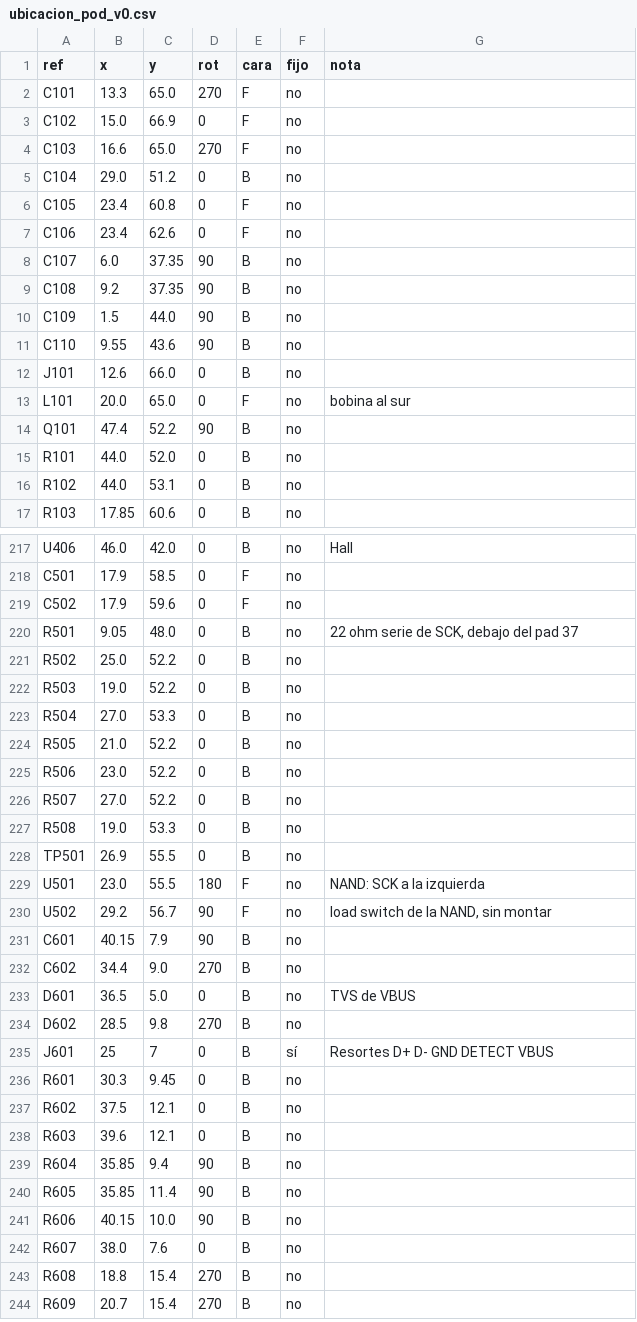
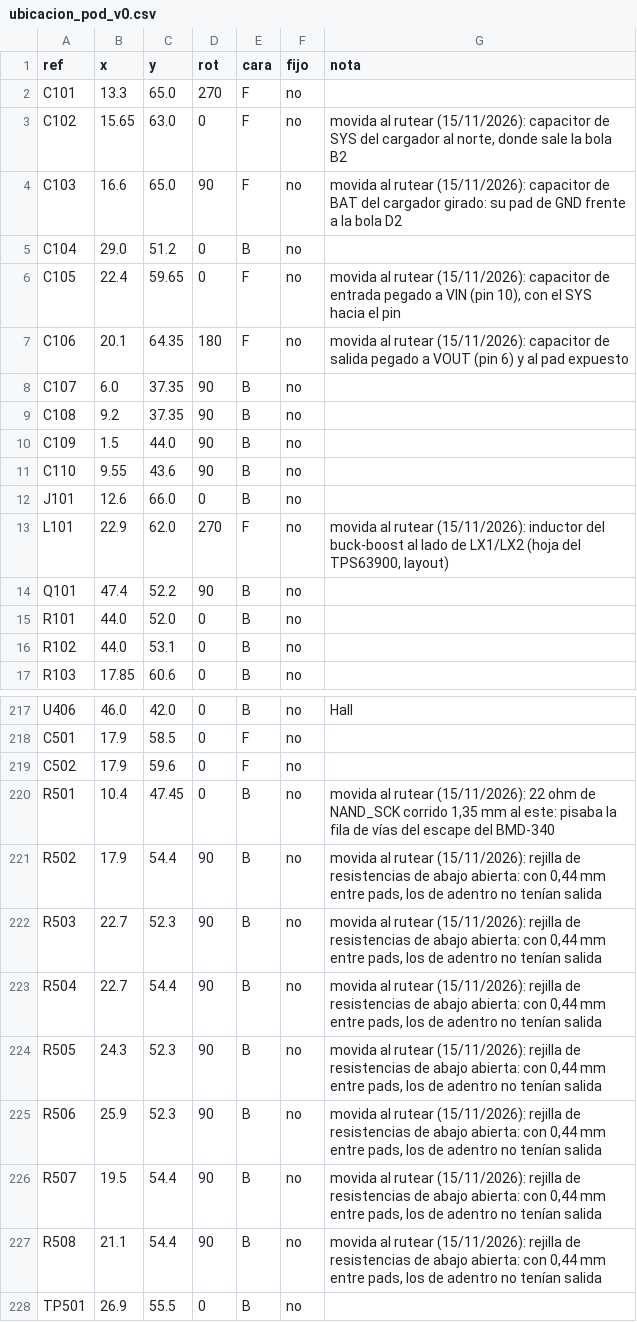
Before and after one commit to mgiachetti/sport-performance, a CSV file: hardware/tools/datos/ubicacion_pod_v0.csv, drawn as a sheet; only a part is shown, gaps mark what is left out; the shorter side is filled out with more unchanged rows; the diff covers the shown part only.

```diff
--- a/hardware/tools/datos/ubicacion_pod_v0.csv
+++ b/hardware/tools/datos/ubicacion_pod_v0.csv
@@ -2,7 +2,7 @@ ref,x,y,rot,cara,fijo,nota
 C101,13.3,65.0,270,F,no,
-C102,15.0,66.9,0,F,no,
-C103,16.6,65.0,270,F,no,
+C102,15.65,63.0,0,F,no,"movida al rutear (15/11/2026): capacitor de SYS del cargador al norte, donde sale la bola B2"
+C103,16.6,65.0,90,F,no,movida al rutear (15/11/2026): capacitor de BAT del cargador girado: su pad de GND frente a la bola D2
 C104,29.0,51.2,0,B,no,
-C105,23.4,60.8,0,F,no,
-C106,23.4,62.6,0,F,no,
+C105,22.4,59.65,0,F,no,"movida al rutear (15/11/2026): capacitor de entrada pegado a VIN (pin 10), con el SYS hacia el pin"
+C106,20.1,64.35,180,F,no,movida al rutear (15/11/2026): capacitor de salida pegado a VOUT (pin 6) y al pad expuesto
 C107,6.0,37.35,90,B,no,
@@ -12,3 +12,3 @@ C110,9.55,43.6,90,B,no,
 J101,12.6,66.0,0,B,no,
-L101,20.0,65.0,0,F,no,bobina al sur
+L101,22.9,62.0,270,F,no,"movida al rutear (15/11/2026): inductor del buck-boost al lado de LX1/LX2 (hoja del TPS63900, layout)"
 Q101,47.4,52.2,90,B,no,
@@ -219,10 +219,10 @@ C501,17.9,58.5,0,F,no,
 C502,17.9,59.6,0,F,no,
-R501,9.05,48.0,0,B,no,"22 ohm serie de SCK, debajo del pad 37"
-R502,25.0,52.2,0,B,no,
-R503,19.0,52.2,0,B,no,
-R504,27.0,53.3,0,B,no,
-R505,21.0,52.2,0,B,no,
-R506,23.0,52.2,0,B,no,
-R507,27.0,52.2,0,B,no,
-R508,19.0,53.3,0,B,no,
+R501,10.4,47.45,0,B,no,"movida al rutear (15/11/2026): 22 ohm de NAND_SCK corrido 1,35 mm al este: pisaba la fila de vías del escape del BMD-340"
+R502,17.9,54.4,90,B,no,"movida al rutear (15/11/2026): rejilla de resistencias de abajo abierta: con 0,44 mm entre pads, los de adentro no tenían salida"
+R503,22.7,52.3,90,B,no,"movida al rutear (15/11/2026): rejilla de resistencias de abajo abierta: con 0,44 mm entre pads, los de adentro no tenían salida"
+R504,22.7,54.4,90,B,no,"movida al rutear (15/11/2026): rejilla de resistencias de abajo abierta: con 0,44 mm entre pads, los de adentro no tenían salida"
+R505,24.3,52.3,90,B,no,"movida al rutear (15/11/2026): rejilla de resistencias de abajo abierta: con 0,44 mm entre pads, los de adentro no tenían salida"
+R506,25.9,52.3,90,B,no,"movida al rutear (15/11/2026): rejilla de resistencias de abajo abierta: con 0,44 mm entre pads, los de adentro no tenían salida"
+R507,19.5,54.4,90,B,no,"movida al rutear (15/11/2026): rejilla de resistencias de abajo abierta: con 0,44 mm entre pads, los de adentro no tenían salida"
+R508,21.1,54.4,90,B,no,"movida al rutear (15/11/2026): rejilla de resistencias de abajo abierta: con 0,44 mm entre pads, los de adentro no tenían salida"
 TP501,26.9,55.5,0,B,no,
```
Also changed, not shown: 50 edited cells elsewhere in this file, docs/hardware/cotizacion/bom-pod-v0.csv, hardware/tools/datos/partes_pod_v0.csv, 13 other files.
